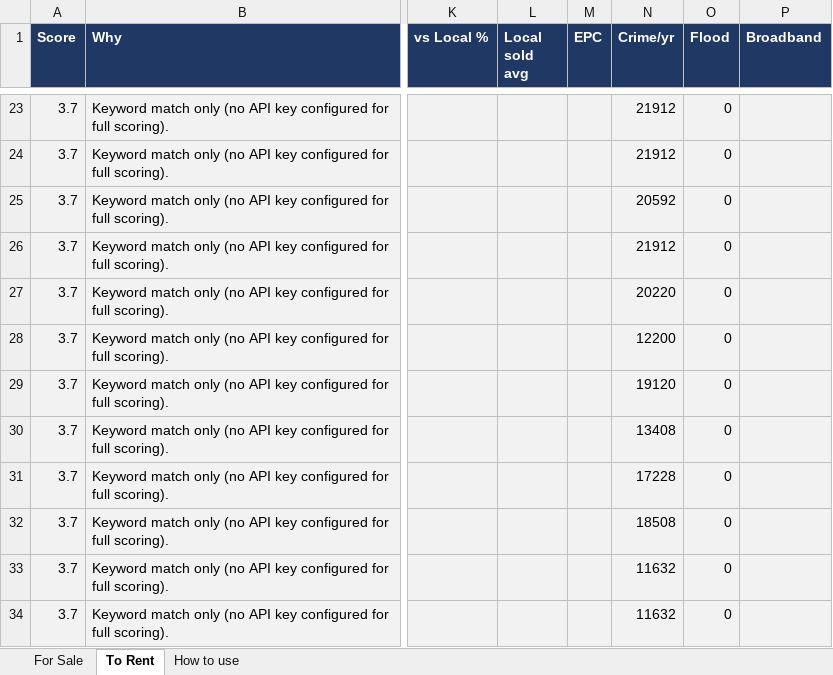
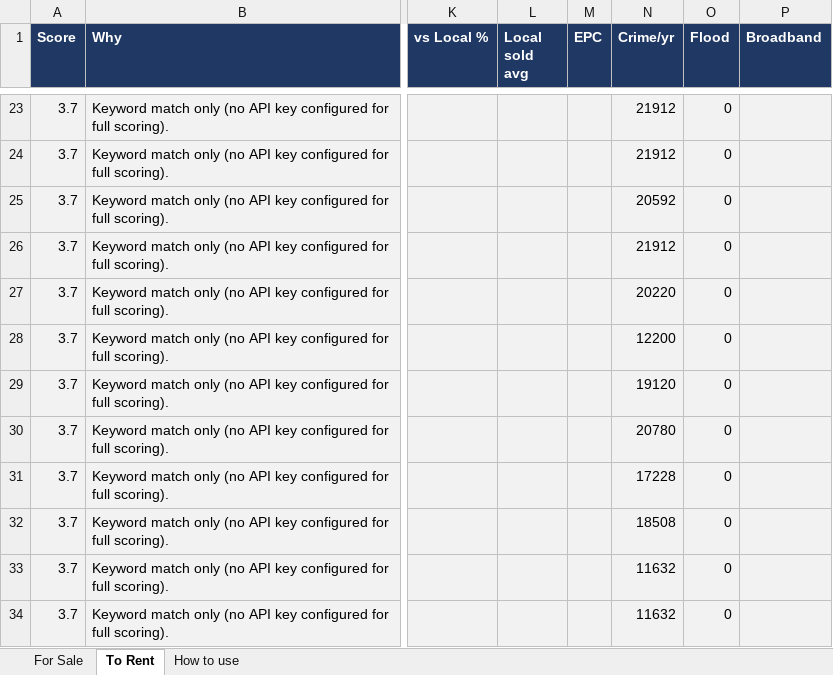
Before and after one commit to dcracknell/house_finder, an Excel workbook: data/houses.xlsx, sheet To Rent, drawn as a sheet; only a part is shown, gaps mark what is left out; values as stored, in another font and other column widths than the file's, no borders; the diff names each change by its address in the sheet, - before the commit and + after, or states it on an @@ line.

```diff
--- a/data/houses.xlsx (sheet To Rent)
+++ b/data/houses.xlsx (sheet To Rent)
-N30 (Crime/yr): 13408
+N30 (Crime/yr): 20780
```
Also changed, not shown: 3 other files.
